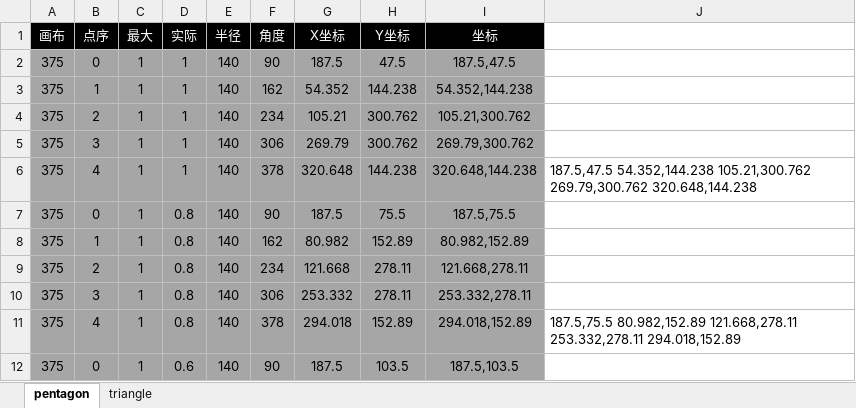
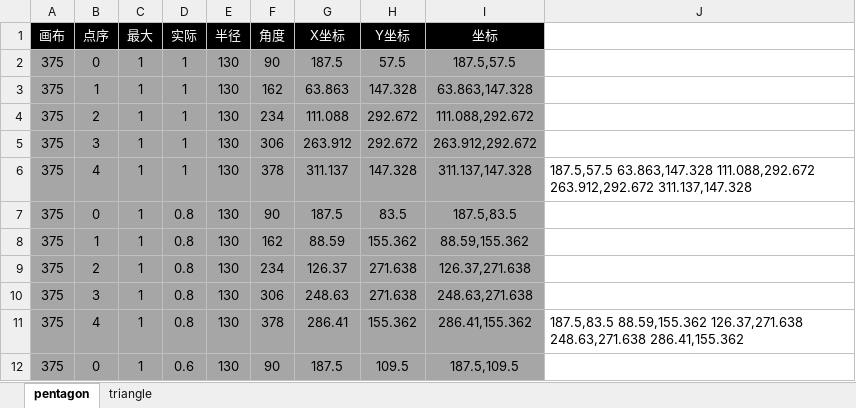
Before and after one commit to shine910816/iohgame-php-website, an Excel workbook: calulator.xlsx, sheet pentagon, drawn as a sheet; only a part is shown; values as stored, in another font and other column widths than the file's, no borders; the diff covers the shown part only; the diff names each change by its address in the sheet, - before the commit and + after, or states it on an @@ line.

```diff
--- a/calulator.xlsx (sheet pentagon)
+++ b/calulator.xlsx (sheet pentagon)
-E2:E12 (半径): 140
+E2:E12 (半径): 130
-H2 (Y坐标): 47.5
+H2 (Y坐标): 57.5
-I2 (坐标): 187.5,47.5
+I2 (坐标): 187.5,57.5
-G3 (X坐标): 54.352
+G3 (X坐标): 63.863
-H3 (Y坐标): 144.238
+H3 (Y坐标): 147.328
-I3 (坐标): 54.352,144.238
+I3 (坐标): 63.863,147.328
-G4 (X坐标): 105.21
+G4 (X坐标): 111.088
-H4:H5 (Y坐标): 300.762
+H4:H5 (Y坐标): 292.672
-I4 (坐标): 105.21,300.762
+I4 (坐标): 111.088,292.672
-G5 (X坐标): 269.79
+G5 (X坐标): 263.912
-I5 (坐标): 269.79,300.762
+I5 (坐标): 263.912,292.672
-G6 (X坐标): 320.648
+G6 (X坐标): 311.137
-H6 (Y坐标): 144.238
+H6 (Y坐标): 147.328
-I6 (坐标): 320.648,144.238
+I6 (坐标): 311.137,147.328
-J6: 187.5,47.5 54.352,144.238 105.21,300.762 269.79,300.762 320.648,144.238
+J6: 187.5,57.5 63.863,147.328 111.088,292.672 263.912,292.672 311.137,147.328
-H7 (Y坐标): 75.5
+H7 (Y坐标): 83.5
-I7 (坐标): 187.5,75.5
+I7 (坐标): 187.5,83.5
-G8 (X坐标): 80.982
+G8 (X坐标): 88.59
-H8 (Y坐标): 152.89
+H8 (Y坐标): 155.362
-I8 (坐标): 80.982,152.89
+I8 (坐标): 88.59,155.362
-G9 (X坐标): 121.668
+G9 (X坐标): 126.37
-H9:H10 (Y坐标): 278.11
+H9:H10 (Y坐标): 271.638
-I9 (坐标): 121.668,278.11
+I9 (坐标): 126.37,271.638
-G10 (X坐标): 253.332
+G10 (X坐标): 248.63
-I10 (坐标): 253.332,278.11
+I10 (坐标): 248.63,271.638
-G11 (X坐标): 294.018
+G11 (X坐标): 286.41
-H11 (Y坐标): 152.89
+H11 (Y坐标): 155.362
-I11 (坐标): 294.018,152.89
+I11 (坐标): 286.41,155.362
-J11: 187.5,75.5 80.982,152.89 121.668,278.11 253.332,278.11 294.018,152.89
+J11: 187.5,83.5 88.59,155.362 126.37,271.638 248.63,271.638 286.41,155.362
-H12 (Y坐标): 103.5
+H12 (Y坐标): 109.5
-I12 (坐标): 187.5,103.5
+I12 (坐标): 187.5,109.5
```
Also changed, not shown: 5 added rows, 5 removed rows, 76 edited cells and cell formats elsewhere in this sheet, 1 other file.
